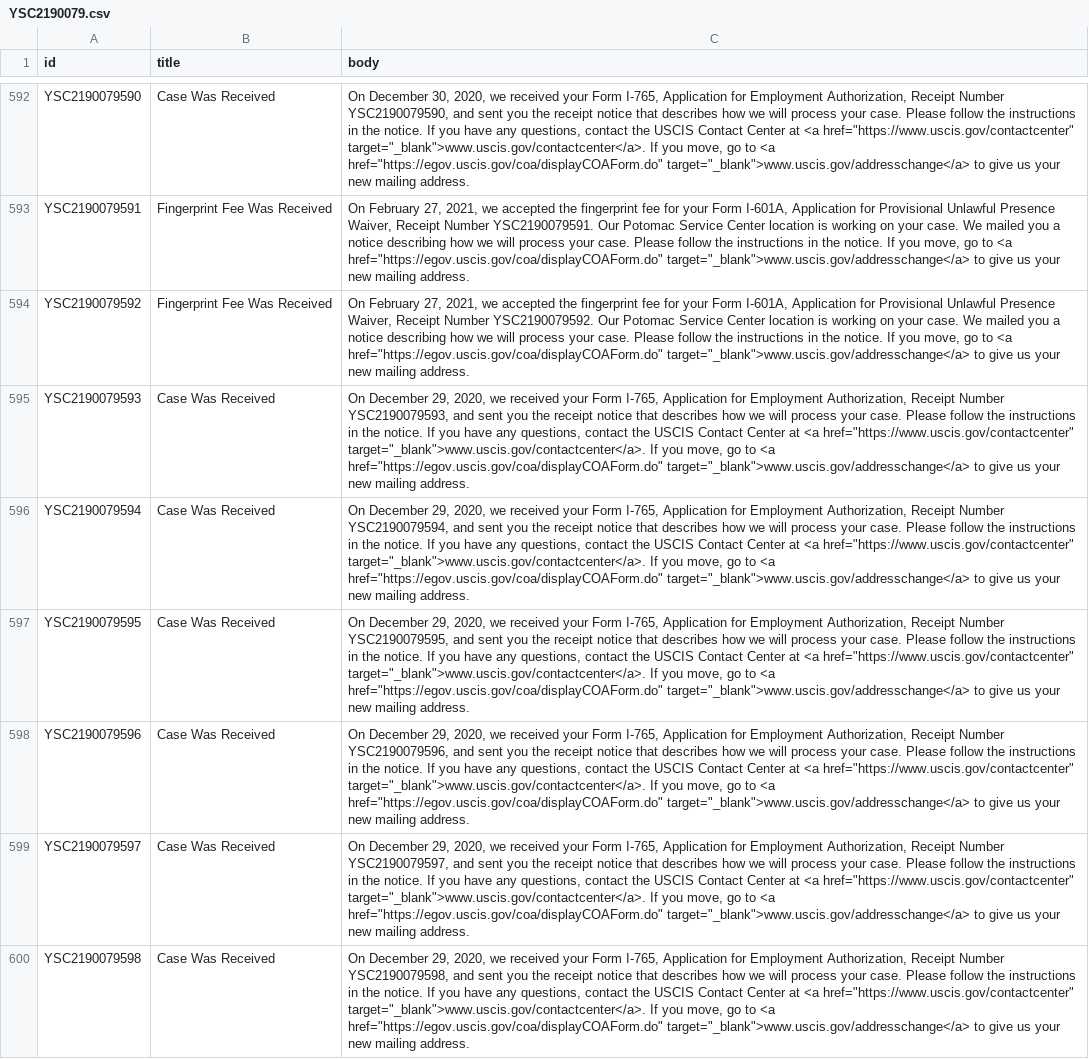
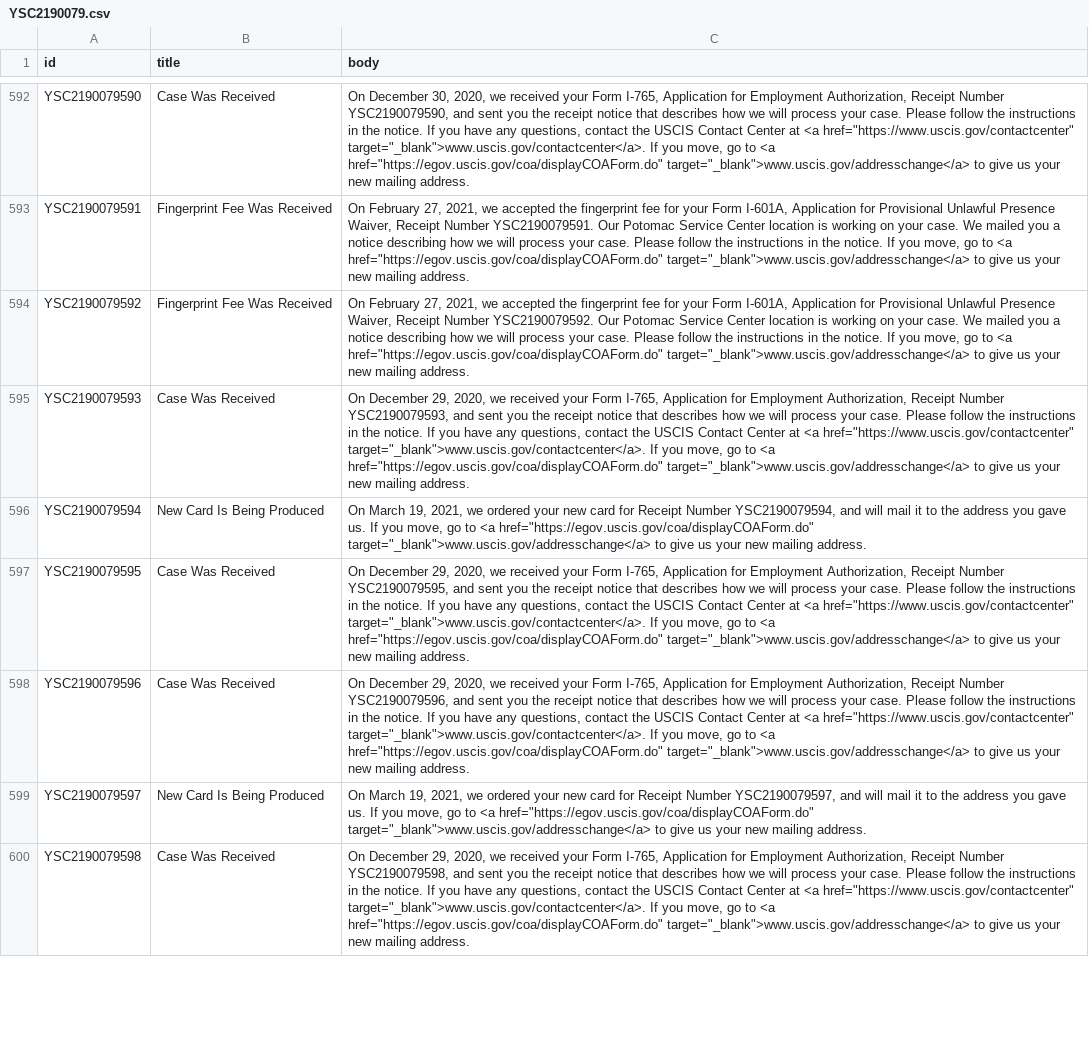
Before and after one commit to opt-lol/opt-data, a CSV file: data/YSC2190079.csv, drawn as a sheet; only a part is shown, gaps mark what is left out; the diff covers the shown part only; the diff names each change by its address in the sheet, - before the commit and + after, or states it on an @@ line.

```diff
--- a/data/YSC2190079.csv
+++ b/data/YSC2190079.csv
-B596 (title): Case Was Received
+B596 (title): New Card Is Being Produced
-C596 (body): On December 29, 2020, we received your Form I-765, Application for Employment Authorization, Receipt Number YSC2190079594, and sent you the receipt notice that describes how we will process your case. Please follow the instructions in the notice. If you have any questions, contact the USCIS Contact Center at <a href="https://www.uscis.gov/contactcenter" target="_blank">www.uscis.gov/contactcenter</a>. If you…
+C596 (body): On March 19, 2021, we ordered your new card for Receipt Number YSC2190079594, and will mail it to the address you gave us. If you…
-B599 (title): Case Was Received
+B599 (title): New Card Is Being Produced
-C599 (body): On December 29, 2020, we received your Form I-765, Application for Employment Authorization, Receipt Number YSC2190079597, and sent you the receipt notice that describes how we will process your case. Please follow the instructions in the notice. If you have any questions, contact the USCIS Contact Center at <a href="https://www.uscis.gov/contactcenter" target="_blank">www.uscis.gov/contactcenter</a>. If you…
+C599 (body): On March 19, 2021, we ordered your new card for Receipt Number YSC2190079597, and will mail it to the address you gave us. If you…
```
Also changed, not shown: 69 edited cells elsewhere in this file, data/YSC2190054.csv, data/YSC2190064.csv, 56 other files.
